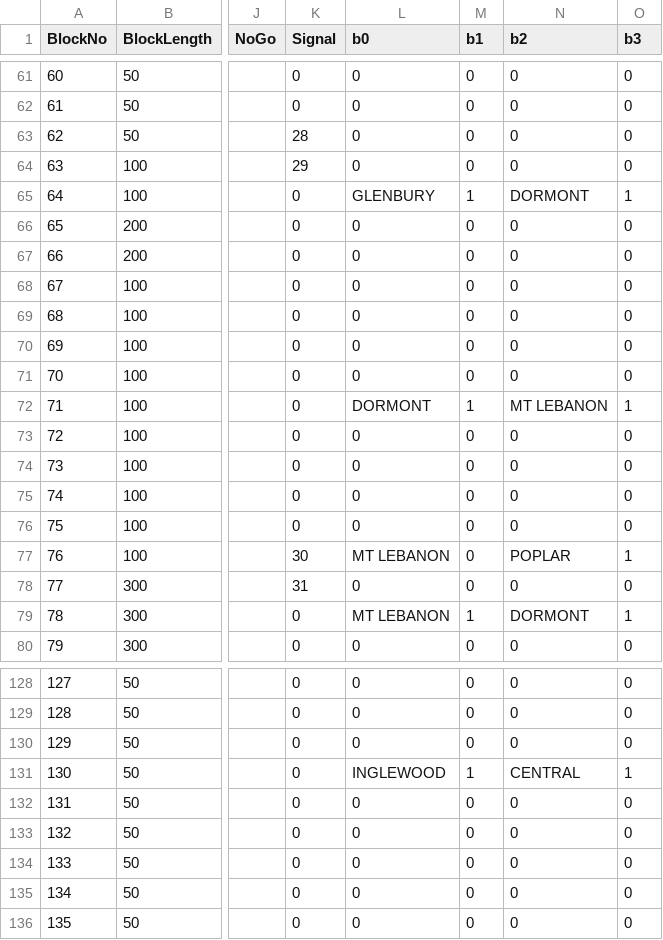
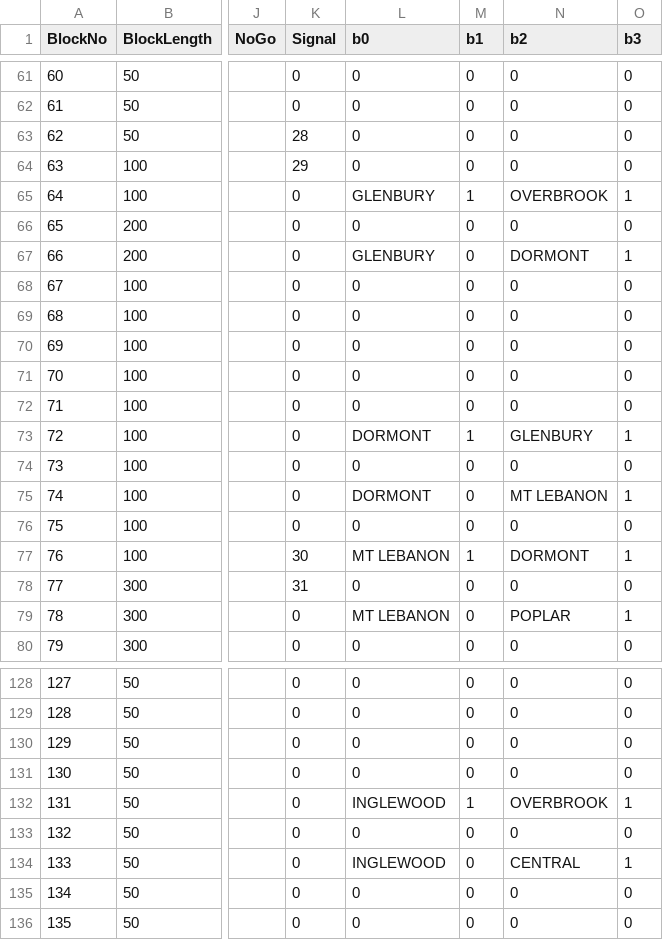
Before and after one commit to ZekeMariotti/ECE1140, a CSV file: src/TrackModel/GreenLine.csv, drawn as a sheet; only a part is shown, gaps mark what is left out; the diff covers the shown part only; the diff names each change by its address in the sheet, - before the commit and + after, or states it on an @@ line.

Commit message:
Train Model Track Model Integration Working (#40)
* Semi-Working Integration

* Train Model Working with Time except temperature

* Track Model adds correct data for Trains

* Changed Paths of the csv Files

* Minor change to Integration UI Signals

* Fixing Minor issue with Service Brake

* Beacons Updates

* Track Model Train Model Integration

```diff
--- a/src/TrackModel/GreenLine.csv
+++ b/src/TrackModel/GreenLine.csv
-N65 (b2): DORMONT
+N65 (b2): OVERBROOK
-L67 (b0): 0
+L67 (b0): GLENBURY
-N67 (b2): 0
+N67 (b2): DORMONT
-O67 (b3): 0
+O67 (b3): 1
-L72 (b0): DORMONT
+L72 (b0): 0
-M72 (b1): 1
+M72 (b1): 0
-N72 (b2): MT LEBANON
+N72 (b2): 0
-O72 (b3): 1
+O72 (b3): 0
-L73 (b0): 0
+L73 (b0): DORMONT
-M73 (b1): 0
+M73 (b1): 1
-N73 (b2): 0
+N73 (b2): GLENBURY
-O73 (b3): 0
+O73 (b3): 1
-L75 (b0): 0
+L75 (b0): DORMONT
-N75 (b2): 0
+N75 (b2): MT LEBANON
-O75 (b3): 0
+O75 (b3): 1
-M77 (b1): 0
+M77 (b1): 1
-N77 (b2): POPLAR
+N77 (b2): DORMONT
-M79 (b1): 1
+M79 (b1): 0
-N79 (b2): DORMONT
+N79 (b2): POPLAR
-L131 (b0): INGLEWOOD
+L131 (b0): 0
-M131 (b1): 1
+M131 (b1): 0
-N131 (b2): CENTRAL
+N131 (b2): 0
-O131 (b3): 1
+O131 (b3): 0
-L132 (b0): 0
+L132 (b0): INGLEWOOD
-M132 (b1): 0
+M132 (b1): 1
-N132 (b2): 0
+N132 (b2): OVERBROOK
-O132 (b3): 0
+O132 (b3): 1
-L134 (b0): 0
+L134 (b0): INGLEWOOD
-N134 (b2): 0
+N134 (b2): CENTRAL
-O134 (b3): 0
+O134 (b3): 1
```
Also changed, not shown: 60 edited cells elsewhere in this file, 12 other files.
